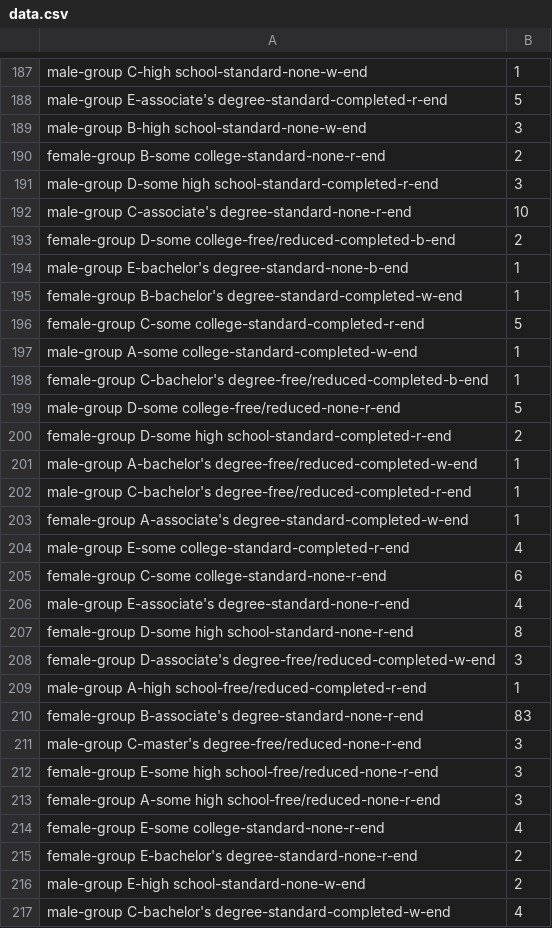
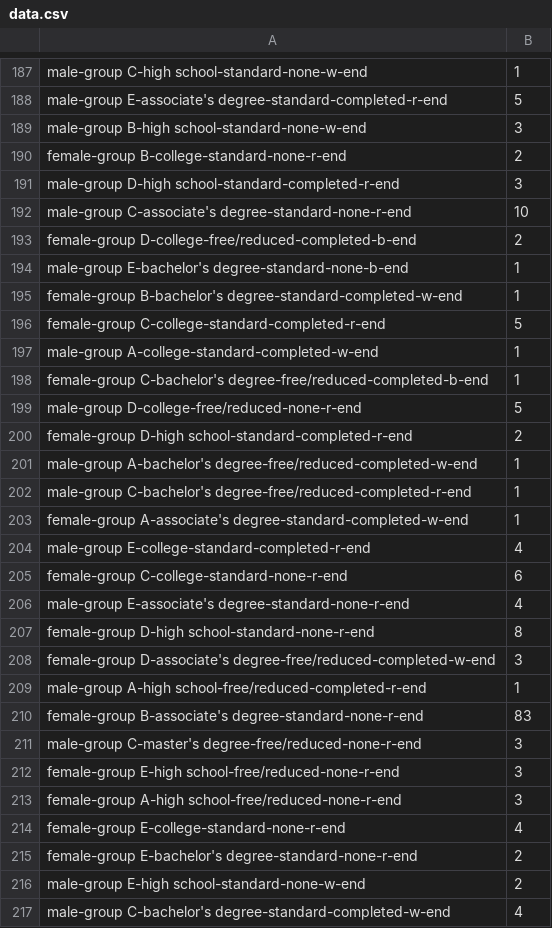
Before and after one commit to HasanMhdAmin/learning-analytics, a CSV file: data.csv, drawn as a sheet; only a part is shown, gaps mark what is left out; the diff covers the shown part only.

```diff
--- a/data.csv
+++ b/data.csv
@@ -189,13 +189,13 @@ male-group E-associate's degree-standard-completed-r-end,5
 male-group B-high school-standard-none-w-end,3
-female-group B-some college-standard-none-r-end,2
-male-group D-some high school-standard-completed-r-end,3
+female-group B-college-standard-none-r-end,2
+male-group D-high school-standard-completed-r-end,3
 male-group C-associate's degree-standard-none-r-end,10
-female-group D-some college-free/reduced-completed-b-end,2
+female-group D-college-free/reduced-completed-b-end,2
 male-group E-bachelor's degree-standard-none-b-end,1
 female-group B-bachelor's degree-standard-completed-w-end,1
-female-group C-some college-standard-completed-r-end,5
-male-group A-some college-standard-completed-w-end,1
+female-group C-college-standard-completed-r-end,5
+male-group A-college-standard-completed-w-end,1
 female-group C-bachelor's degree-free/reduced-completed-b-end,1
-male-group D-some college-free/reduced-none-r-end,5
-female-group D-some high school-standard-completed-r-end,2
+male-group D-college-free/reduced-none-r-end,5
+female-group D-high school-standard-completed-r-end,2
 male-group A-bachelor's degree-free/reduced-completed-w-end,1
@@ -203,6 +203,6 @@ male-group C-bachelor's degree-free/reduced-completed-r-end,1
 female-group A-associate's degree-standard-completed-w-end,1
-male-group E-some college-standard-completed-r-end,4
-female-group C-some college-standard-none-r-end,6
+male-group E-college-standard-completed-r-end,4
+female-group C-college-standard-none-r-end,6
 male-group E-associate's degree-standard-none-r-end,4
-female-group D-some high school-standard-none-r-end,8
+female-group D-high school-standard-none-r-end,8
 female-group D-associate's degree-free/reduced-completed-w-end,3
@@ -211,5 +211,5 @@ female-group B-associate's degree-standard-none-r-end,83
 male-group C-master's degree-free/reduced-none-r-end,3
-female-group E-some high school-free/reduced-none-r-end,3
-female-group A-some high school-free/reduced-none-r-end,3
-female-group E-some college-standard-none-r-end,4
+female-group E-high school-free/reduced-none-r-end,3
+female-group A-high school-free/reduced-none-r-end,3
+female-group E-college-standard-none-r-end,4
 female-group E-bachelor's degree-standard-none-r-end,2
```
Also changed, not shown: 136 edited cells elsewhere in this file, 1 other file.
